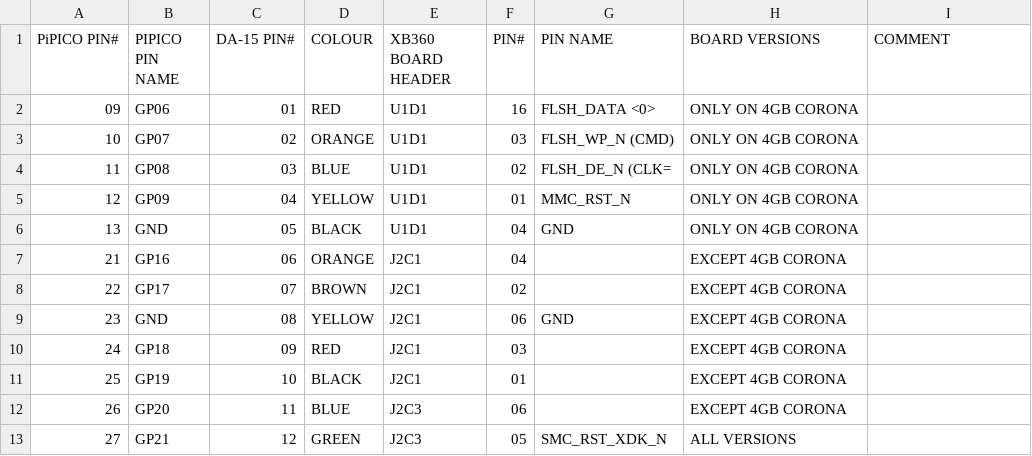
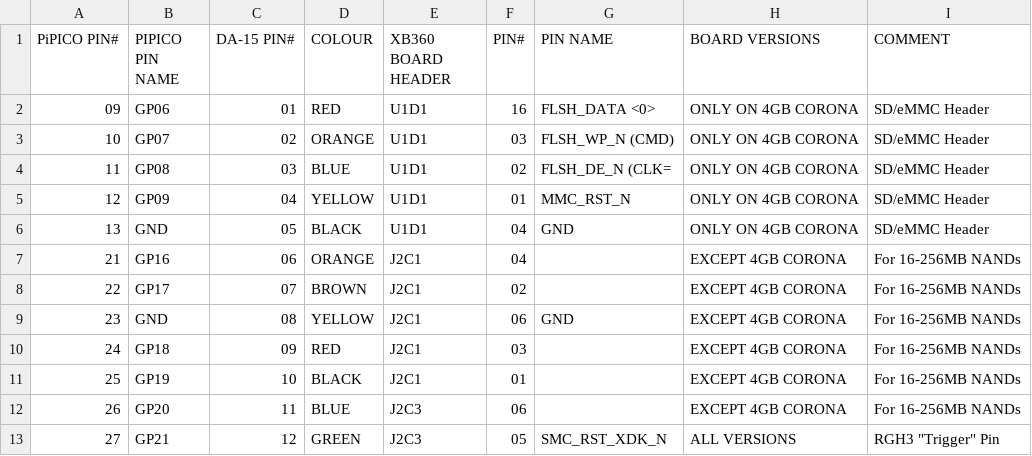
Before and after one commit to kkarhan/pico360-harness, a TSV file: pinouts.tsv, drawn as a sheet.

Commit message:
- extended README.md - added comments on pinouts.tsv

```diff
--- a/pinouts.tsv
+++ b/pinouts.tsv
@@ -1,13 +1,13 @@
 PiPICO PIN#	PIPICO PIN NAME	DA-15 PIN#	COLOUR	XB360 BOARD HEADER	PIN#	PIN NAME	BOARD VERSIONS	COMMENT
-09	GP06	01	RED 	U1D1	16	FLSH_DATA <0>	ONLY ON 4GB CORONA
-10	GP07	02	ORANGE	U1D1	03	FLSH_WP_N (CMD)	ONLY ON 4GB CORONA
-11	GP08	03	BLUE	U1D1	02	FLSH_DE_N (CLK=	ONLY ON 4GB CORONA
-12	GP09	04	YELLOW	U1D1	01	MMC_RST_N	ONLY ON 4GB CORONA
-13	GND 	05	BLACK	U1D1	04	GND	ONLY ON 4GB CORONA
-21	GP16	06	ORANGE	J2C1	04		EXCEPT 4GB CORONA
-22	GP17	07	BROWN	J2C1	02		EXCEPT 4GB CORONA
-23	GND 	08	YELLOW	J2C1	06	GND	EXCEPT 4GB CORONA
-24	GP18	09	RED 	J2C1	03		EXCEPT 4GB CORONA
-25	GP19	10	BLACK	J2C1	01		EXCEPT 4GB CORONA
-26	GP20	11	BLUE	J2C3	06		EXCEPT 4GB CORONA
-27	GP21	12	GREEN	J2C3	05	SMC_RST_XDK_N	ALL VERSIONS
+09	GP06	01	RED 	U1D1	16	FLSH_DATA <0>	ONLY ON 4GB CORONA	SD/eMMC Header
+10	GP07	02	ORANGE	U1D1	03	FLSH_WP_N (CMD)	ONLY ON 4GB CORONA	SD/eMMC Header
+11	GP08	03	BLUE	U1D1	02	FLSH_DE_N (CLK=	ONLY ON 4GB CORONA	SD/eMMC Header
+12	GP09	04	YELLOW	U1D1	01	MMC_RST_N	ONLY ON 4GB CORONA	SD/eMMC Header
+13	GND 	05	BLACK	U1D1	04	GND	ONLY ON 4GB CORONA	SD/eMMC Header
+21	GP16	06	ORANGE	J2C1	04		EXCEPT 4GB CORONA	For 16-256MB NANDs
+22	GP17	07	BROWN	J2C1	02		EXCEPT 4GB CORONA	For 16-256MB NANDs
+23	GND 	08	YELLOW	J2C1	06	GND	EXCEPT 4GB CORONA	For 16-256MB NANDs
+24	GP18	09	RED 	J2C1	03		EXCEPT 4GB CORONA	For 16-256MB NANDs
+25	GP19	10	BLACK	J2C1	01		EXCEPT 4GB CORONA	For 16-256MB NANDs
+26	GP20	11	BLUE	J2C3	06		EXCEPT 4GB CORONA	For 16-256MB NANDs
+27	GP21	12	GREEN	J2C3	05	SMC_RST_XDK_N	ALL VERSIONS	RGH3 "Trigger" Pin
```
Also changed, not shown: 1 other file.
